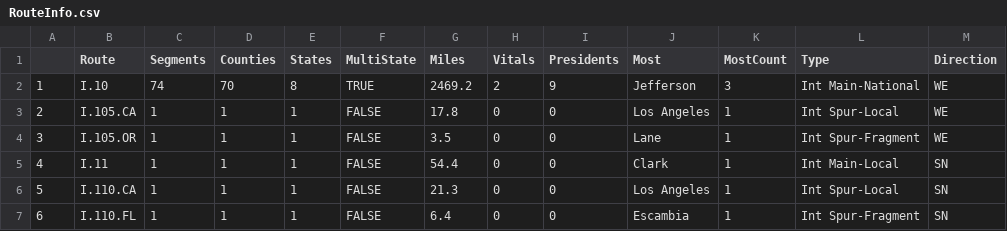
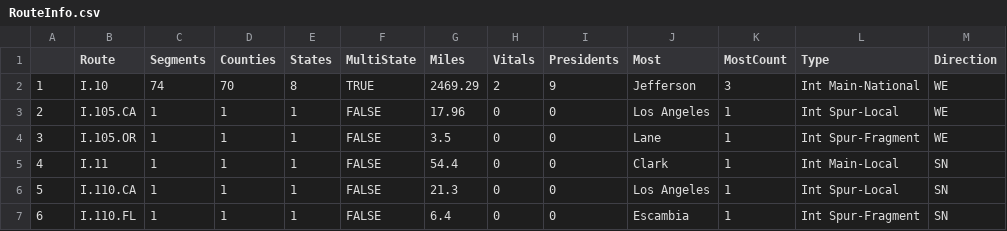
Before and after one commit to DocFlash81/cc-data, a CSV file: RouteInfo.csv, drawn as a sheet; only a part is shown.

```diff
--- a/RouteInfo.csv
+++ b/RouteInfo.csv
@@ -1,4 +1,4 @@
 "","Route","Segments","Counties","States","MultiState","Miles","Vitals","Presidents","Most","MostCount","Type","Direction"
-"1","I.10",74,70,8,TRUE,2469.2,2,9,"Jefferson",3,"Int Main-National","WE"
-"2","I.105.CA",1,1,1,FALSE,17.8,0,0,"Los Angeles",1,"Int Spur-Local","WE"
+"1","I.10",74,70,8,TRUE,2469.29,2,9,"Jefferson",3,"Int Main-National","WE"
+"2","I.105.CA",1,1,1,FALSE,17.96,0,0,"Los Angeles",1,"Int Spur-Local","WE"
 "3","I.105.OR",1,1,1,FALSE,3.5,0,0,"Lane",1,"Int Spur-Fragment","WE"
```
Also changed, not shown: MasterRouteCountyList.csv.
